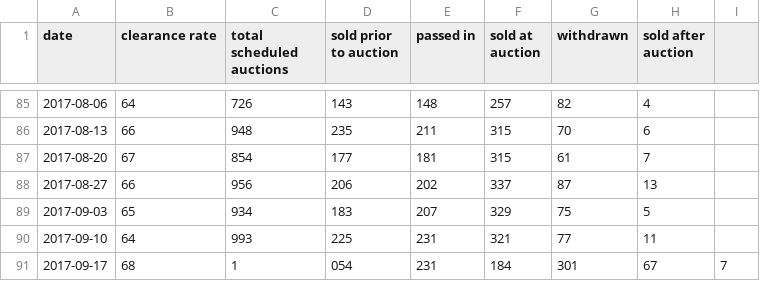
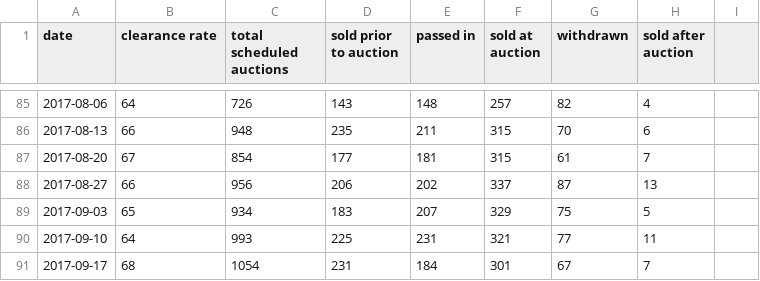
Before and after one commit to cameronmendoza/syd_auction_results, a CSV file: syd_results.csv, drawn as a sheet; only a part is shown, gaps mark what is left out.

Commit message:
Update

```diff
--- a/syd_results.csv
+++ b/syd_results.csv
@@ -90,2 +90,2 @@ date,clearance rate,total scheduled auctions,sold prior to auction,passed in,sol
 2017-09-10,64,993,225,231,321,77,11
-2017-09-17,68,1,054,231,184,301,67,7
+2017-09-17,68,1054,231,184,301,67,7
```
